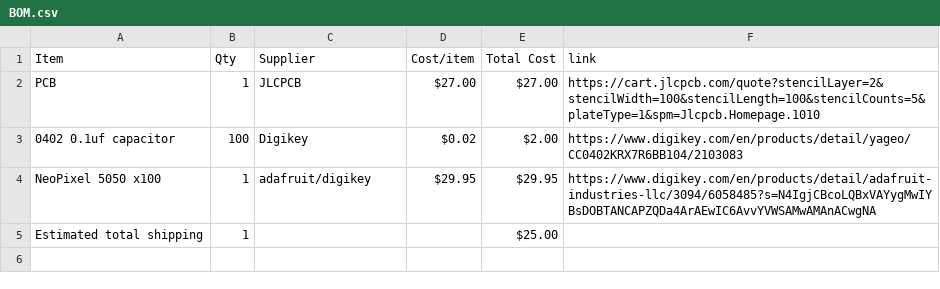
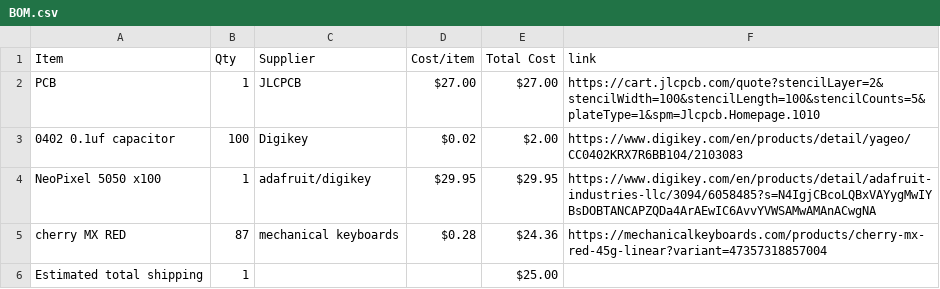
Before and after one commit to irstupid/BlackMesa-Keyboard, a CSV file: BOM.csv, drawn as a sheet.

Commit message:
Sync Keyboard from Half Life

```diff
--- a/BOM.csv
+++ b/BOM.csv
@@ -4,2 +4,3 @@ PCB,1,JLCPCB,$27.00,$27.00,https://cart.jlcpcb.com/quote?stencilLayer=2&stencilW
 NeoPixel 5050 x100,1,adafruit/digikey,$29.95,$29.95,https://www.digikey.com/en/products/detail/adafruit-industries-llc/3094/6058485?s=N4IgjCBcoLQBxVAYygMwIYBsDOBTANCAPZQDa4ArAEwIC6AvvYVWSAMwAMAnACwgNA
+cherry MX RED,87,mechanical keyboards,$0.28,$24.36,https://mechanicalkeyboards.com/products/cherry-mx-red-45g-linear?variant=47357318857004
 Estimated total shipping,1,,,$25.00,
```
